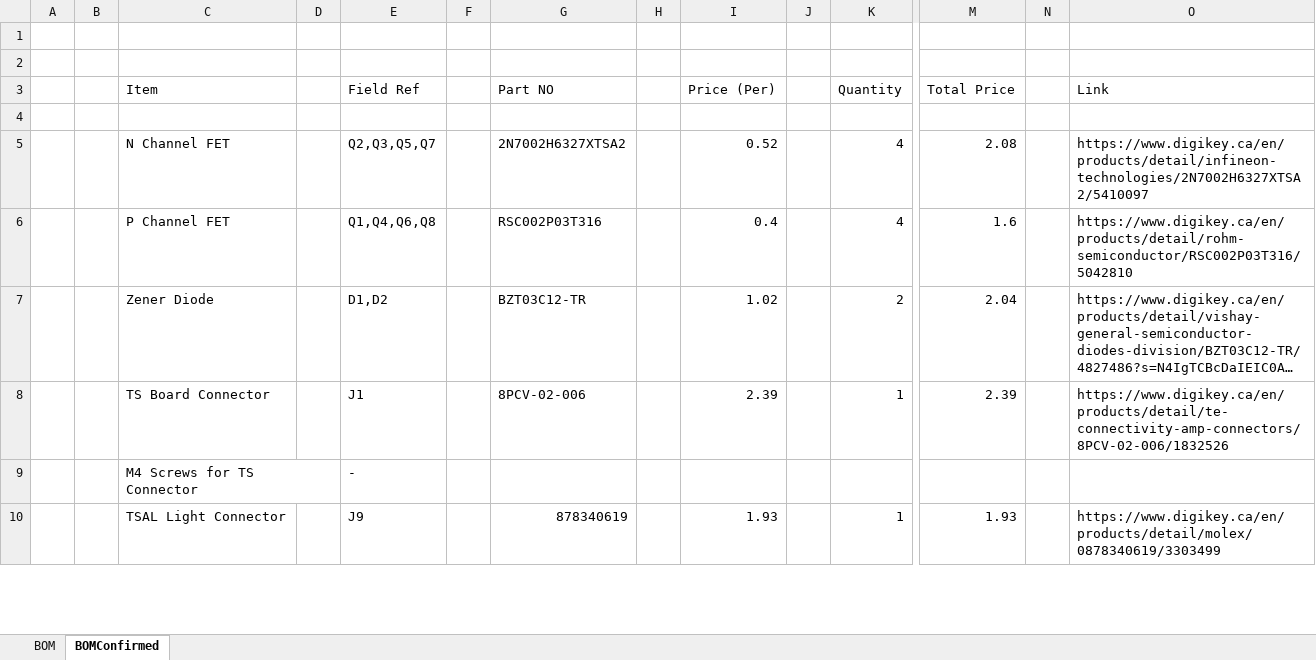
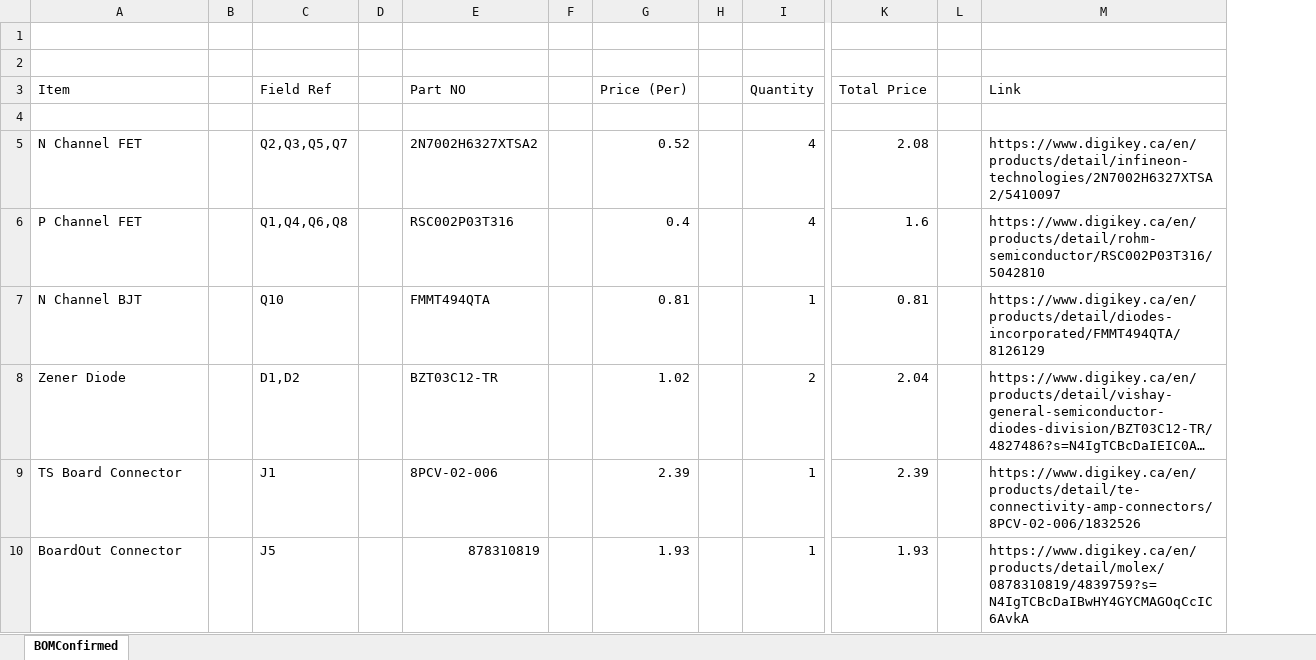
Before and after one commit to Bourdeaa/Gryphon-Racing-Electrical, an Excel workbook: TractiveSystemPCBv2/PCBBom.xlsx, sheet BOMConfirmed, drawn as a sheet; only a part is shown, gaps mark what is left out; long unchanged cells end in …; values as stored, in another font and other column widths than the file's, no cell formats; removed rows and columns are numbered as before the commit, all else as after; rows hold the shown columns only; the diff covers the shown part only; the diff names each change by its address in the sheet, - before the commit and + after, or states it on an @@ line.

```diff
--- a/TractiveSystemPCBv2/PCBBom.xlsx (sheet BOMConfirmed)
+++ b/TractiveSystemPCBv2/PCBBom.xlsx (sheet BOMConfirmed)
-sheet tab: BOM
-column A, empty
-column B, empty
+row 7: N Channel BJT |  | Q10 |  | FMMT494QTA |  | 0.81 |  | 1 | 0.81 |  | https://www.digikey.ca/en/products/detail/diodes-incorporated/FMMT494QTA/8126129
-row 9:  |  | M4 Screws for TS Connector |  | -
-A10 (Item): TSAL Light Connector
+A10 (Item): BoardOut Connector
-C10 (Field Ref): J9
+C10 (Field Ref): J5
-E10 (Part NO): 878340619
+E10 (Part NO): 878310819
-M10 (Link): https://www.digikey.ca/en/products/detail/molex/0878340619/3303499
+M10 (Link): https://www.digikey.ca/en/products/detail/molex/0878310819/4839759?s=N4IgTCBcDaIBwHY4GYCMAGOqCcIC6AvkA
```
Also changed, not shown: 11 added rows, 7 removed rows and 67 edited cells elsewhere in this sheet, cell formats, formulas that keep their value, 38 other files.
